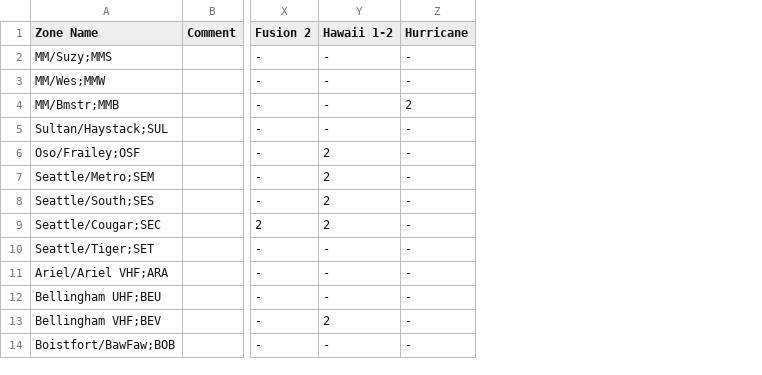
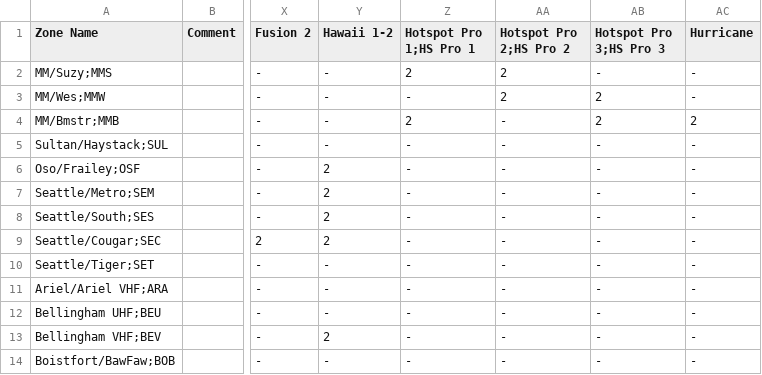
Before and after one commit to ktower/acb-config, a CSV file: digital-repeaters.csv, drawn as a sheet; only a part is shown, gaps mark what is left out; the diff names each change by its address in the sheet, - before the commit and + after, or states it on an @@ line.

Commit message:
Add HS Profile selectors

```diff
--- a/digital-repeaters.csv
+++ b/digital-repeaters.csv
+column Z (Hotspot Pro 1;HS Pro 1), rows 2-14: 2 | - | 2 | - | - | - | - | - | - | - | - | - | -
+column AA (Hotspot Pro 2;HS Pro 2), rows 2-14: 2 | 2 | - | - | - | - | - | - | - | - | - | - | -
+column AB (Hotspot Pro 3;HS Pro 3), rows 2-14: - | 2 | 2 | - | - | - | - | - | - | - | - | - | -
```
